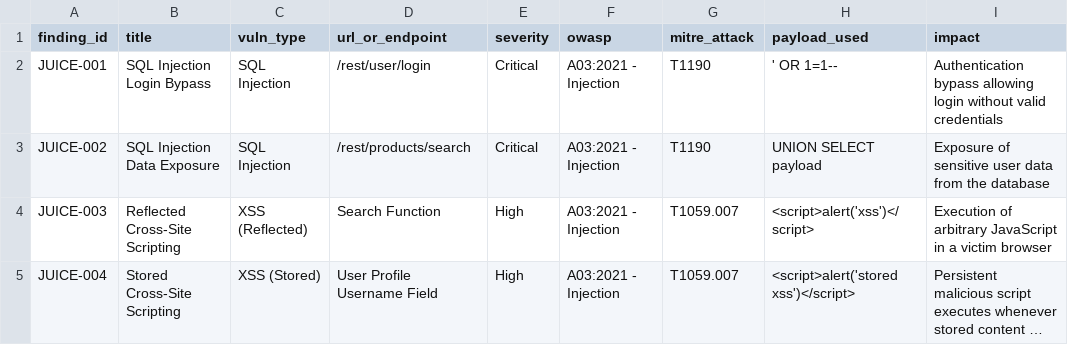
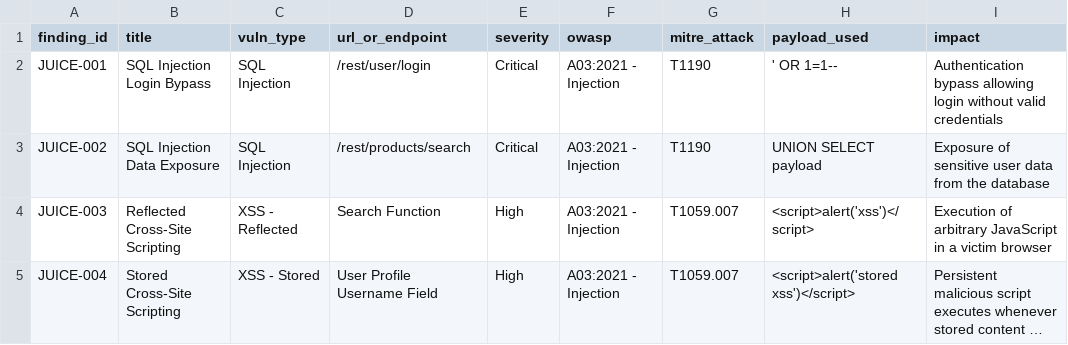
Before and after one commit to Alteyae/cs24-lab1, a CSV file: findings.csv, drawn as a sheet; only a part is shown; long unchanged cells end in …; the diff names each change by its address in the sheet, - before the commit and + after, or states it on an @@ line.

```diff
--- a/findings.csv
+++ b/findings.csv
-C4 (vuln_type): XSS (Reflected)
+C4 (vuln_type): XSS - Reflected
-C5 (vuln_type): XSS (Stored)
+C5 (vuln_type): XSS - Stored
```
Also changed, not shown: 5 other files.
